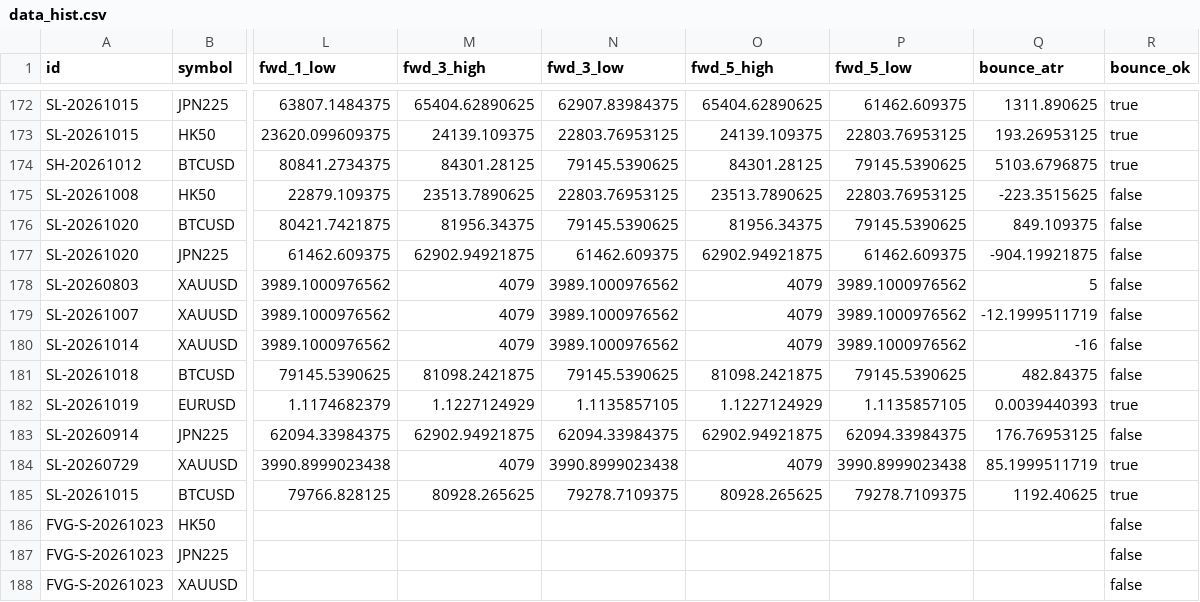
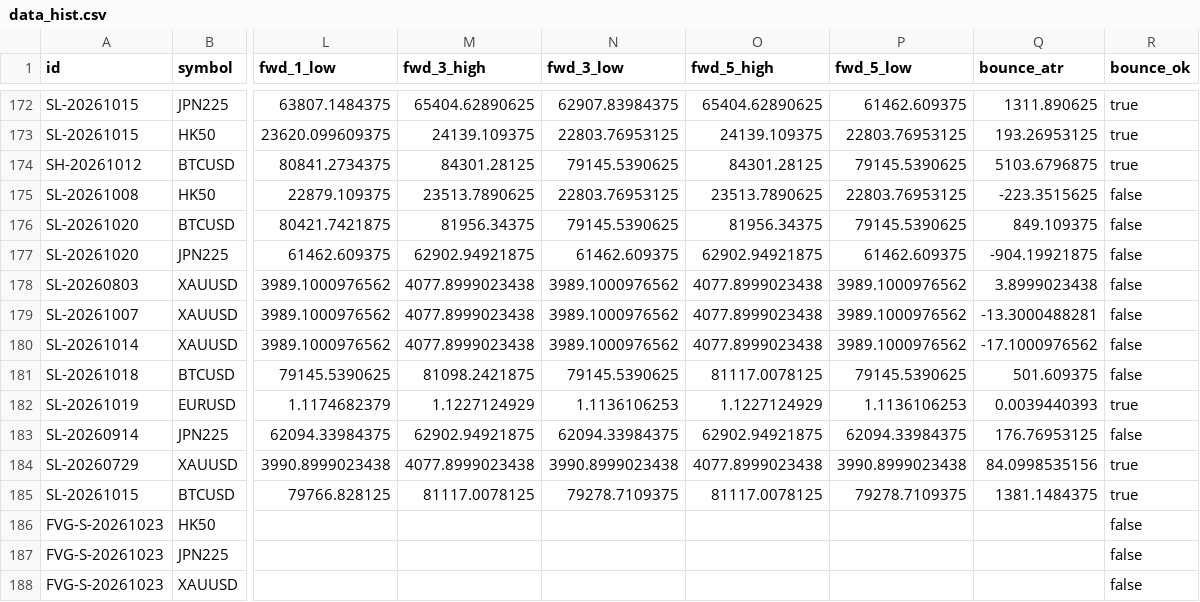
Before and after one commit to keenewong-ai/xauusd-bounce-live, a CSV file: data_hist.csv, drawn as a sheet; only a part is shown, gaps mark what is left out; the diff names each change by its address in the sheet, - before the commit and + after, or states it on an @@ line.

```diff
--- a/data_hist.csv
+++ b/data_hist.csv
-M178:M180 (fwd_3_high): 4079
+M178:M180 (fwd_3_high): 4077.8999023438
-O178:O180 (fwd_5_high): 4079
+O178:O180 (fwd_5_high): 4077.8999023438
-Q178 (bounce_atr): 5
+Q178 (bounce_atr): 3.8999023438
-Q179 (bounce_atr): -12.1999511719
+Q179 (bounce_atr): -13.3000488281
-Q180 (bounce_atr): -16
+Q180 (bounce_atr): -17.1000976562
-O181 (fwd_5_high): 81098.2421875
+O181 (fwd_5_high): 81117.0078125
-Q181 (bounce_atr): 482.84375
+Q181 (bounce_atr): 501.609375
-N182 (fwd_3_low): 1.1135857105
+N182 (fwd_3_low): 1.1136106253
-P182 (fwd_5_low): 1.1135857105
+P182 (fwd_5_low): 1.1136106253
-M184 (fwd_3_high): 4079
+M184 (fwd_3_high): 4077.8999023438
-O184 (fwd_5_high): 4079
+O184 (fwd_5_high): 4077.8999023438
-Q184 (bounce_atr): 85.1999511719
+Q184 (bounce_atr): 84.0998535156
-M185 (fwd_3_high): 80928.265625
+M185 (fwd_3_high): 81117.0078125
-O185 (fwd_5_high): 80928.265625
+O185 (fwd_5_high): 81117.0078125
-Q185 (bounce_atr): 1192.40625
+Q185 (bounce_atr): 1381.1484375
```
Also changed, not shown: data_levels.csv, 2 other files.
